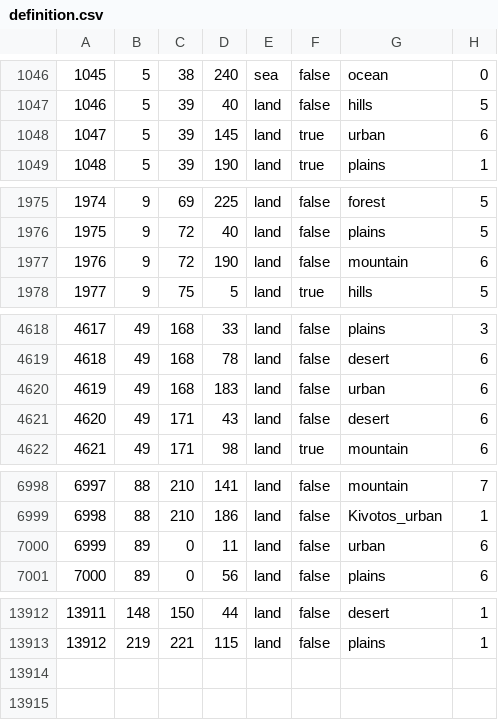
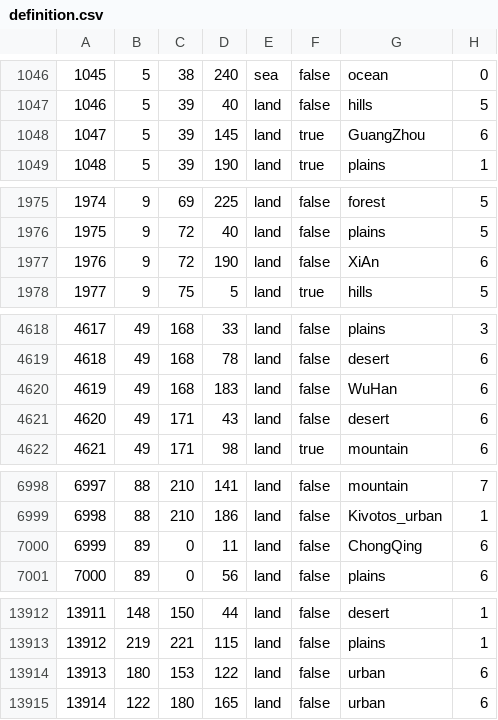
Before and after one commit to mengxinxier/Adorable-heart-beta1, a CSV file: map/definition.csv, drawn as a sheet; only a part is shown, gaps mark what is left out; the diff covers the shown part only.

```diff
--- a/map/definition.csv
+++ b/map/definition.csv
@@ -1047,3 +1047,3 @@
 1046;5;39;40;land;false;hills;5
-1047;5;39;145;land;true;urban;6
+1047;5;39;145;land;true;GuangZhou;6
 1048;5;39;190;land;true;plains;1
@@ -1976,3 +1976,3 @@
 1975;9;72;40;land;false;plains;5
-1976;9;72;190;land;false;mountain;6
+1976;9;72;190;land;false;XiAn;6
 1977;9;75;5;land;true;hills;5
@@ -4619,3 +4619,3 @@
 4618;49;168;78;land;false;desert;6
-4619;49;168;183;land;false;urban;6
+4619;49;168;183;land;false;WuHan;6
 4620;49;171;43;land;false;desert;6
@@ -6999,3 +6999,3 @@
 6998;88;210;186;land;false;Kivotos_urban;1
-6999;89;0;11;land;false;urban;6
+6999;89;0;11;land;false;ChongQing;6
 7000;89;0;56;land;false;plains;6
@@ -13913 +13913,3 @@
 13912;219;221;115;land;false;plains;1
+13913;180;153;122;land;false;urban;6
+13914;122;180;165;land;false;urban;6
```
Also changed, not shown: 8 edited cells elsewhere in this file, 22 other files.
